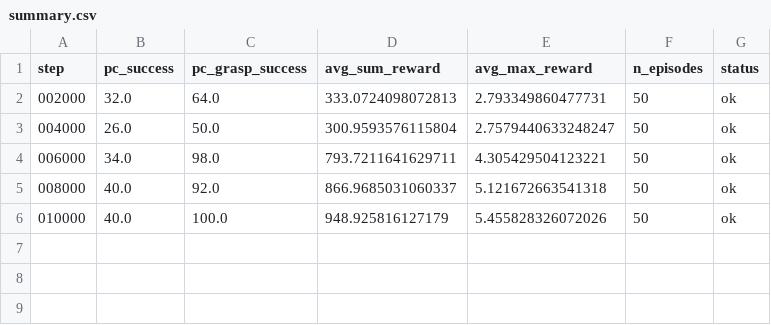
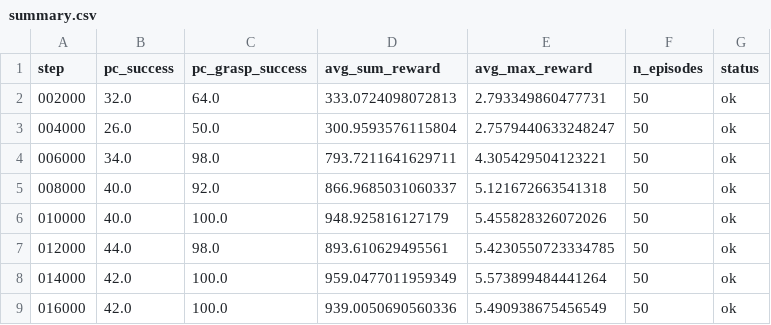
Before and after one commit to milong26/lerobot_june, a CSV file: personal/work2/eval_model/checkpoint_sweep/uniform_corner3/summary.csv, drawn as a sheet.

```diff
--- a/personal/work2/eval_model/checkpoint_sweep/uniform_corner3/summary.csv
+++ b/personal/work2/eval_model/checkpoint_sweep/uniform_corner3/summary.csv
@@ -6 +6,4 @@ step,pc_success,pc_grasp_success,avg_sum_reward,avg_max_reward,n_episodes,status
 010000,40.0,100.0,948.925816127179,5.455828326072026,50,ok
+012000,44.0,98.0,893.610629495561,5.4230550723334785,50,ok
+014000,42.0,100.0,959.0477011959349,5.573899484441264,50,ok
+016000,42.0,100.0,939.0050690560336,5.490938675456549,50,ok
```
Also changed, not shown: 12 other files.
